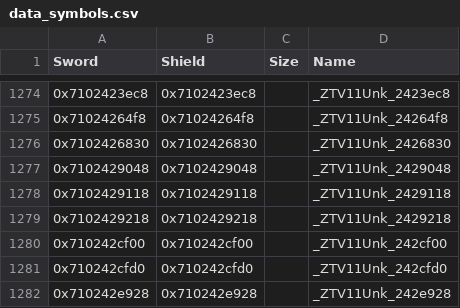
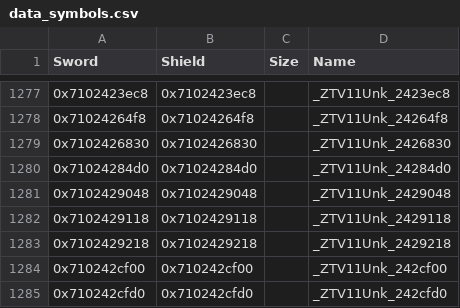
Before and after one commit to gccody/pokemon-sw-sh-decomp, a CSV file: data/data_symbols.csv, drawn as a sheet; only a part is shown, gaps mark what is left out; the shorter side is filled out with more unchanged rows; the diff covers the shown part only.

```diff
--- a/data/data_symbols.csv
+++ b/data/data_symbols.csv
@@ -1276,2 +1279,3 @@ Sword,Shield,Size,Name
 0x7102426830,0x7102426830,,_ZTV11Unk_2426830
+0x71024284d0,0x71024284d0,,_ZTV11Unk_24284d0
 0x7102429048,0x7102429048,,_ZTV11Unk_2429048
```
Also changed, not shown: 9 added rows elsewhere in this file, 12 other files.
